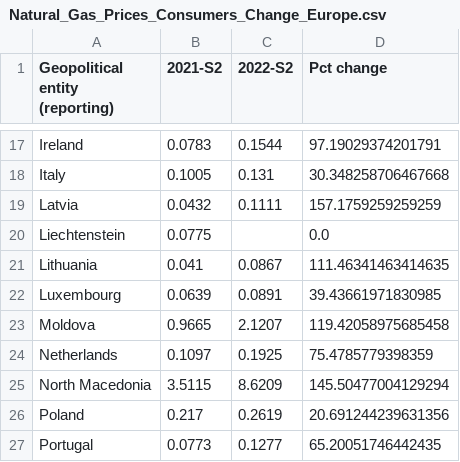
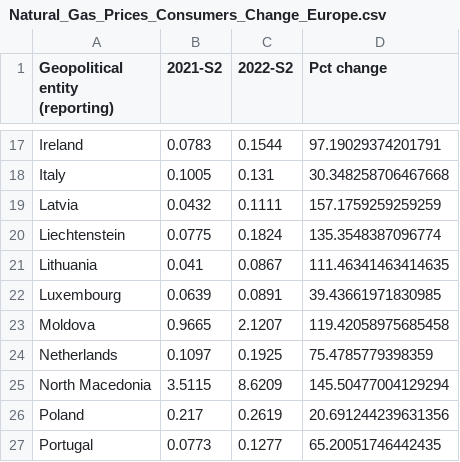
Before and after one commit to Qery-Data/Energy, a CSV file: data/Natural_Gas_Prices_Consumers_Change_Europe.csv, drawn as a sheet; only a part is shown, gaps mark what is left out.

Commit message:
Latest data: 2023-07-20-09-08-44

```diff
--- a/data/Natural_Gas_Prices_Consumers_Change_Europe.csv
+++ b/data/Natural_Gas_Prices_Consumers_Change_Europe.csv
@@ -19,3 +19,3 @@ Italy,0.1005,0.131,30.348258706467668
 Latvia,0.0432,0.1111,157.1759259259259
-Liechtenstein,0.0775,,0.0
+Liechtenstein,0.0775,0.1824,135.3548387096774
 Lithuania,0.041,0.0867,111.46341463414635
```
Also changed, not shown: data/Natural_Gas_Prices_Consumers_Groups_Europe.csv.
